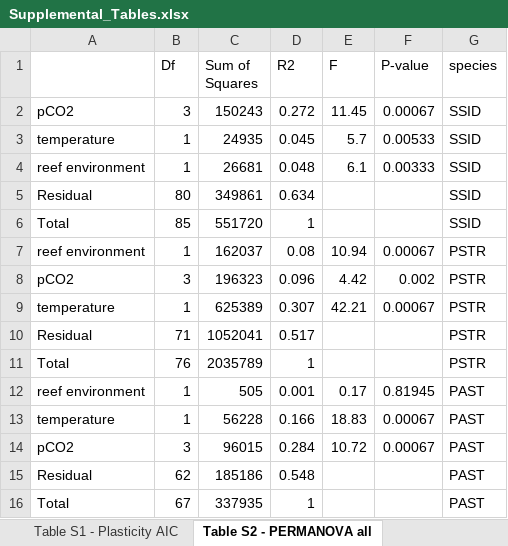
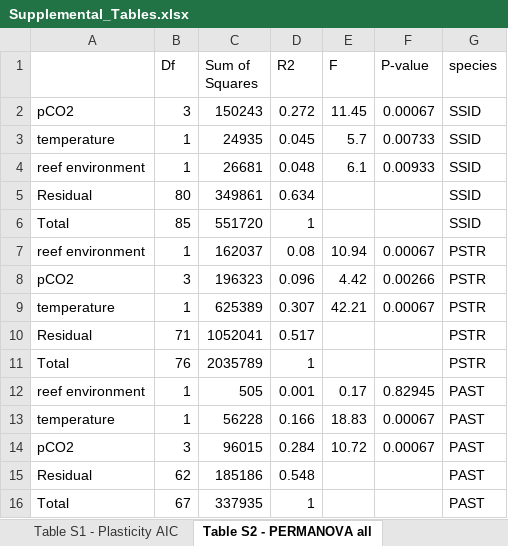
Before and after one commit to seabove7/Bove_CoralPhysiology, an Excel workbook: Data/Supplemental/Supplemental_Tables.xlsx, sheet Table S2 - PERMANOVA all, drawn as a sheet; values as stored, in another font and other column widths than the file's, no borders; the diff names each change by its address in the sheet, - before the commit and + after, or states it on an @@ line.

Commit message:
added PCA for species differences

```diff
--- a/Data/Supplemental/Supplemental_Tables.xlsx (sheet Table S2 - PERMANOVA all)
+++ b/Data/Supplemental/Supplemental_Tables.xlsx (sheet Table S2 - PERMANOVA all)
-F3 (P-value): 0.00533
+F3 (P-value): 0.00733
-F4 (P-value): 0.00333
+F4 (P-value): 0.00933
-F8 (P-value): 0.002
+F8 (P-value): 0.00266
-F12 (P-value): 0.81945
+F12 (P-value): 0.82945
```
Also changed, not shown: 14 other files.
